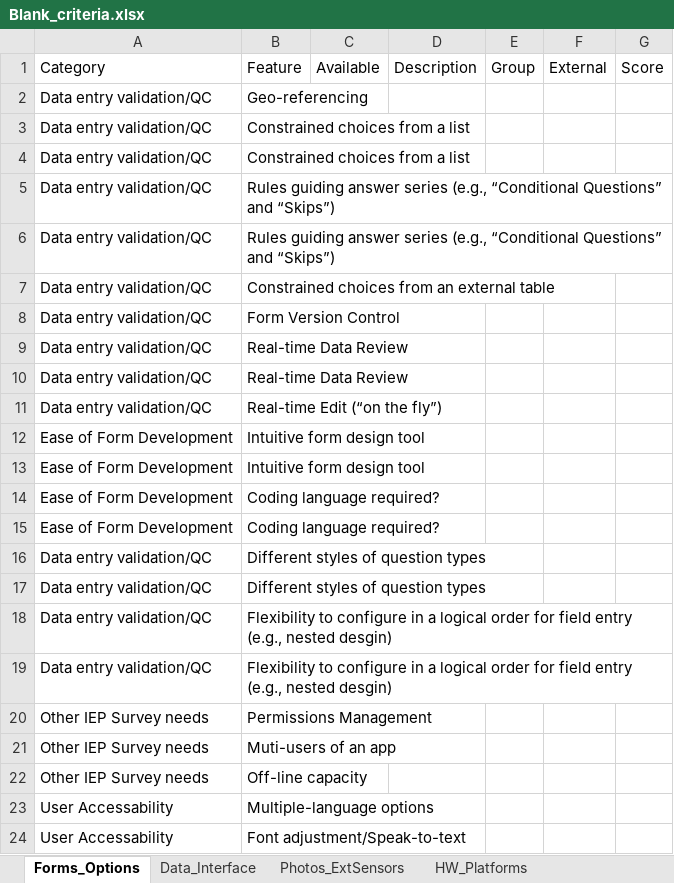
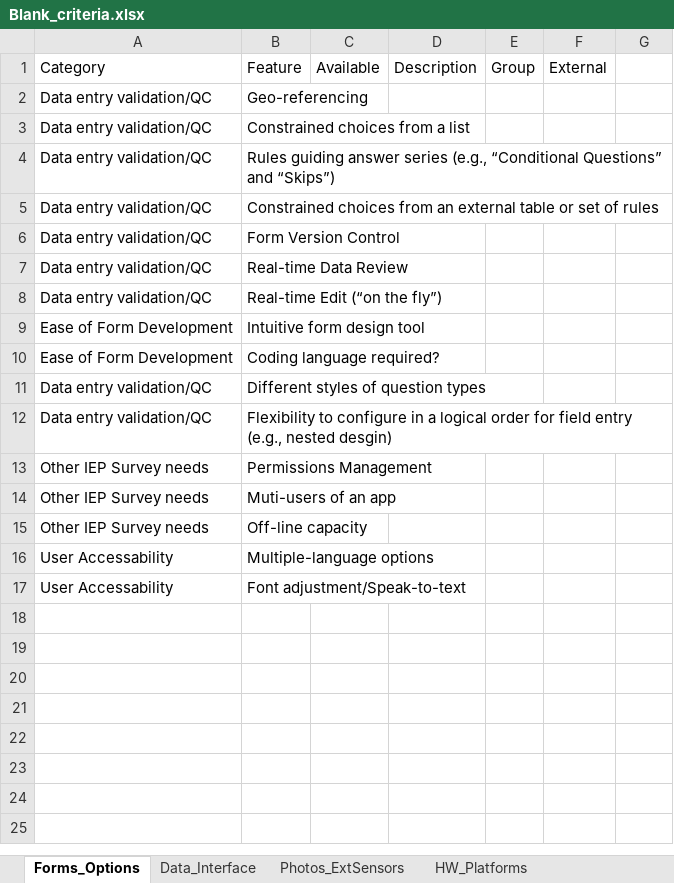
Before and after one commit to InteragencyEcologicalProgram/e-device, an Excel workbook: tables/Blank_criteria.xlsx, sheet Forms_Options, drawn as a sheet; values as stored, in another font and other column widths than the file's, no borders; removed rows and columns are numbered as before the commit, all else as after; the diff names each change by its address in the sheet, - before the commit and + after, or states it on an @@ line.

```diff
--- a/tables/Blank_criteria.xlsx (sheet Forms_Options)
+++ b/tables/Blank_criteria.xlsx (sheet Forms_Options)
-G1: Score
+G1: (empty)
-row 4: Data entry validation/QC | Constrained choices from a list
-row 6: Data entry validation/QC | Rules guiding answer series (e.g., “Conditional Questions” and “Skips”)
-B5: …external table
+B5: …external table or set of rules
-row 9: Data entry validation/QC | Real-time Data Review
-row 13: Ease of Form Development | Intuitive form design tool
-row 14: Ease of Form Development | Coding language required?
-row 17: Data entry validation/QC | Different styles of question types
-row 18: Data entry validation/QC | Flexibility to configure in a logical order for field entry (e.g., nested desgin)
```
Also changed, not shown: sheet Photos_ExtSensors, sheet Business_Model, sheet Security_Factors, sheet HW_Platforms, sheet Data_Interface, tables/ProsCons2.xlsx, 9 other files.
